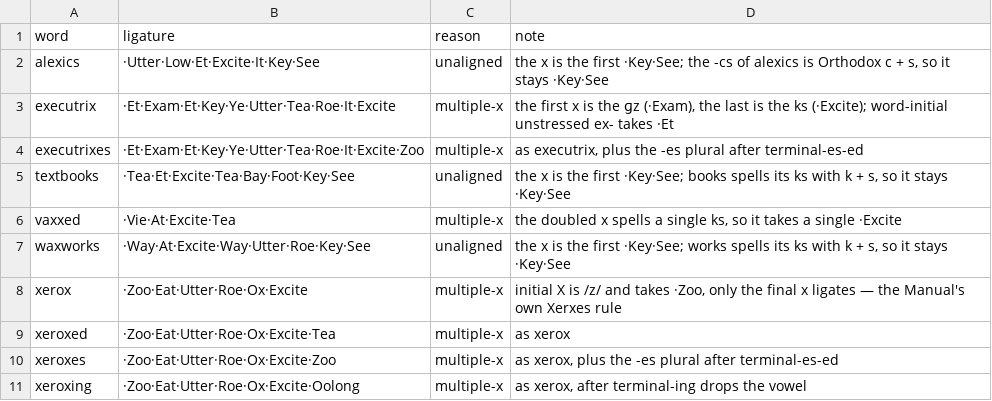
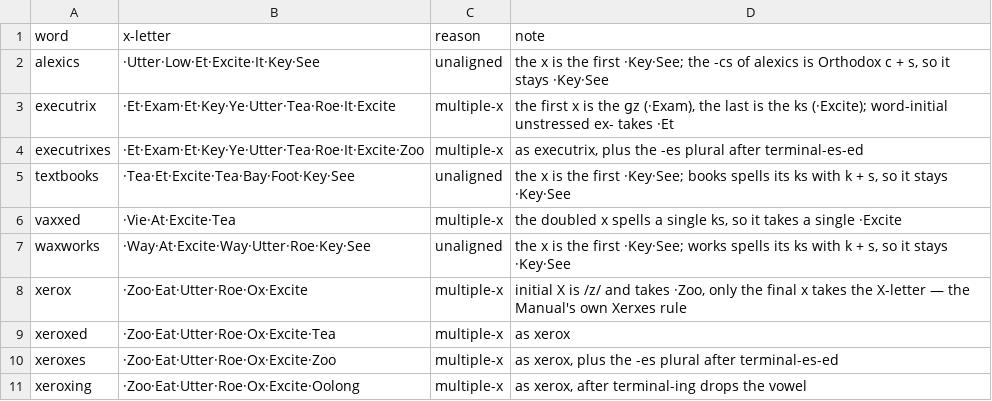
Before and after one commit to adiabatic/quikscript-lexicon, a TSV file: src/qslex/data/x-rulings.tsv (was src/qslex/data/x-ligatures.tsv), drawn as a sheet.

```diff
--- a/src/qslex/data/x-ligatures.tsv
+++ b/src/qslex/data/x-rulings.tsv
@@ -1,2 +1,2 @@
-word	ligature	reason	note
+word	x-letter	reason	note
 alexics	·Utter·Low·Et·Excite·It·Key·See	unaligned	the x is the first ·Key·See; the -cs of alexics is Orthodox c + s, so it stays ·Key·See
@@ -7,3 +7,3 @@ vaxxed	·Vie·At·Excite·Tea	multiple-x	the doubled x spells a single ks, so it
 waxworks	·Way·At·Excite·Way·Utter·Roe·Key·See	unaligned	the x is the first ·Key·See; works spells its ks with k + s, so it stays ·Key·See
-xerox	·Zoo·Eat·Utter·Roe·Ox·Excite	multiple-x	initial X is /z/ and takes ·Zoo, only the final x ligates — the Manual's own Xerxes rule
+xerox	·Zoo·Eat·Utter·Roe·Ox·Excite	multiple-x	initial X is /z/ and takes ·Zoo, only the final x takes the X-letter — the Manual's own Xerxes rule
 xeroxed	·Zoo·Eat·Utter·Roe·Ox·Excite·Tea	multiple-x	as xerox
```
Also changed, not shown: src/qslex/data/manual-passages.tsv, src/qslex/data/manual-spellings.tsv, 27 other files.
